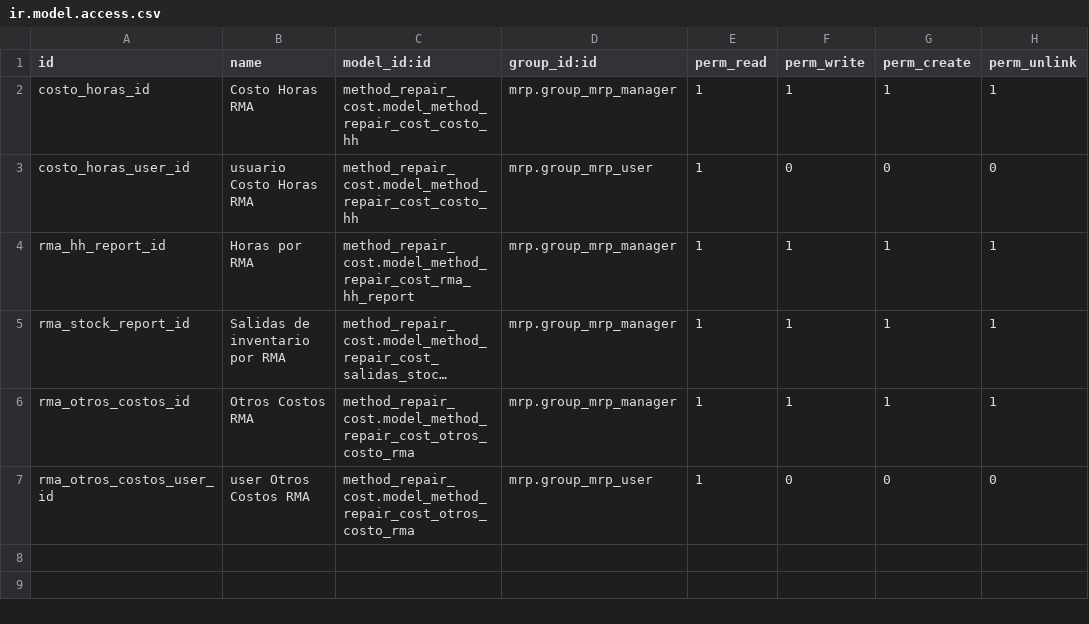
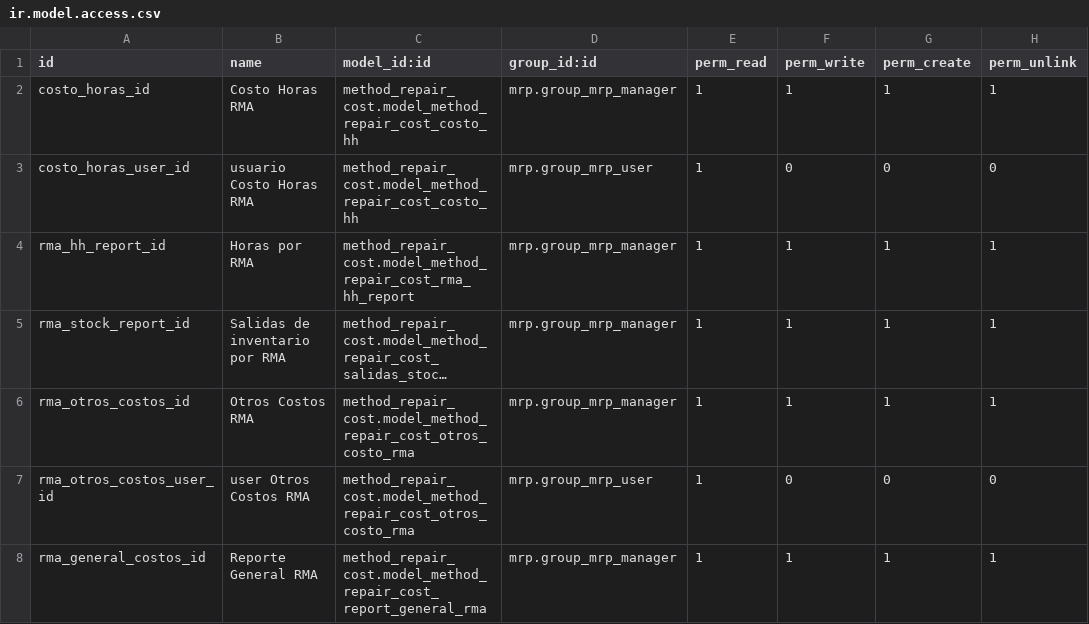
Before and after one commit to Cesar250101/method_repair_cost, a CSV file: security/ir.model.access.csv, drawn as a sheet; long unchanged cells end in ….

Commit message:
Reporte general de RMA

```diff
--- a/security/ir.model.access.csv
+++ b/security/ir.model.access.csv
@@ -7 +7,2 @@ rma_otros_costos_id,Otros Costos RMA,method_repair_cost.model_method_repair_cost
 rma_otros_costos_user_id,user Otros Costos RMA,method_repair_cost.model_method_repair_cost_otros_costo_rma,mrp.group_mrp_user,1,0,0,0
+rma_general_costos_id,Reporte General RMA,method_repair_cost.model_method_repair_cost_report_general_rma,mrp.group_mrp_manager,1,1,1,1
```
Also changed, not shown: 2 other files.
